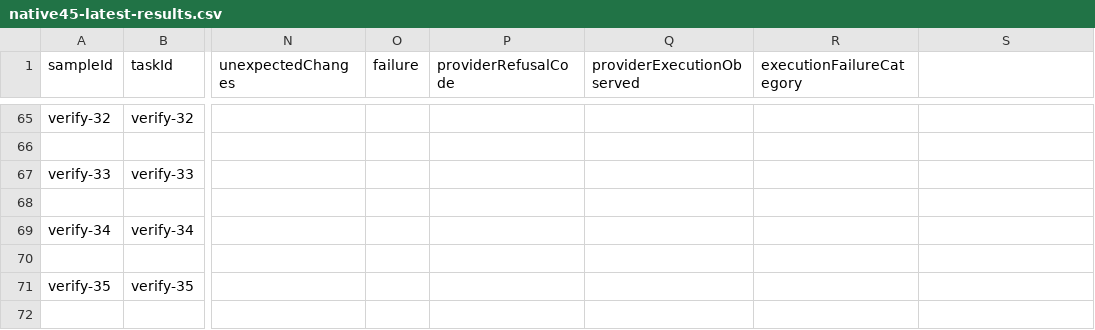
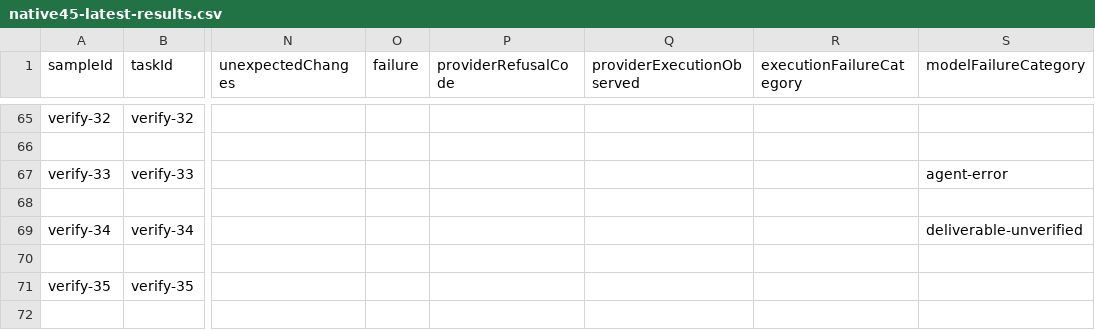
Before and after one commit to chainlesschain/chainlesschain, a CSV file: docs/research/cli/evidence/implementation-plan-2026-10-15/task-campaign-2026-10-18/native45-latest-results.csv, drawn as a sheet; only a part is shown, gaps mark what is left out; the diff covers the shown part only; the diff names each change by its address in the sheet, - before the commit and + after, or states it on an @@ line.

```diff
--- a/docs/research/cli/evidence/implementation-plan-2026-10-15/task-campaign-2026-10-18/native45-latest-results.csv
+++ b/docs/research/cli/evidence/implementation-plan-2026-10-15/task-campaign-2026-10-18/native45-latest-results.csv
-S1: (empty)
+S1: modelFailureCategory
-S67 (modelFailureCategory): (empty)
+S67 (modelFailureCategory): agent-error
-S69 (modelFailureCategory): (empty)
+S69 (modelFailureCategory): deliverable-unverified
```
Also changed, not shown: 38 edited cells elsewhere in this file, 44 other files.
